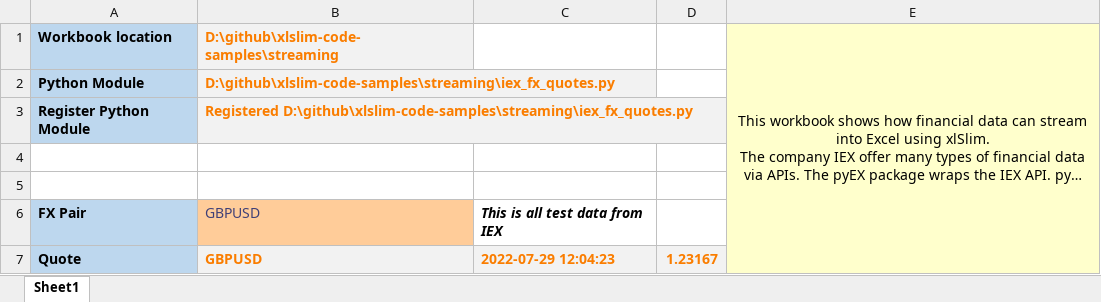
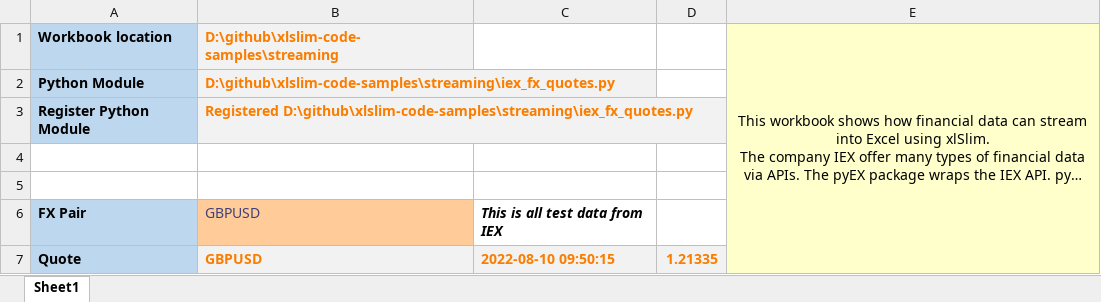
Before and after one commit to RusselWebber/xlslim-code-samples, an Excel workbook: streaming/iex_fx_quotes.xlsx, sheet Sheet1, drawn as a sheet; long unchanged cells end in …; values as stored, in another font and other column widths than the file's, no borders; the diff names each change by its address in the sheet, - before the commit and + after, or states it on an @@ line.

```diff
--- a/streaming/iex_fx_quotes.xlsx (sheet Sheet1)
+++ b/streaming/iex_fx_quotes.xlsx (sheet Sheet1)
-C7: 2022-07-29 12:04:23
+C7: 2022-08-10 09:50:15
-D7: 1.23167
+D7: 1.21335
```
Also changed, not shown: 2 other files.
